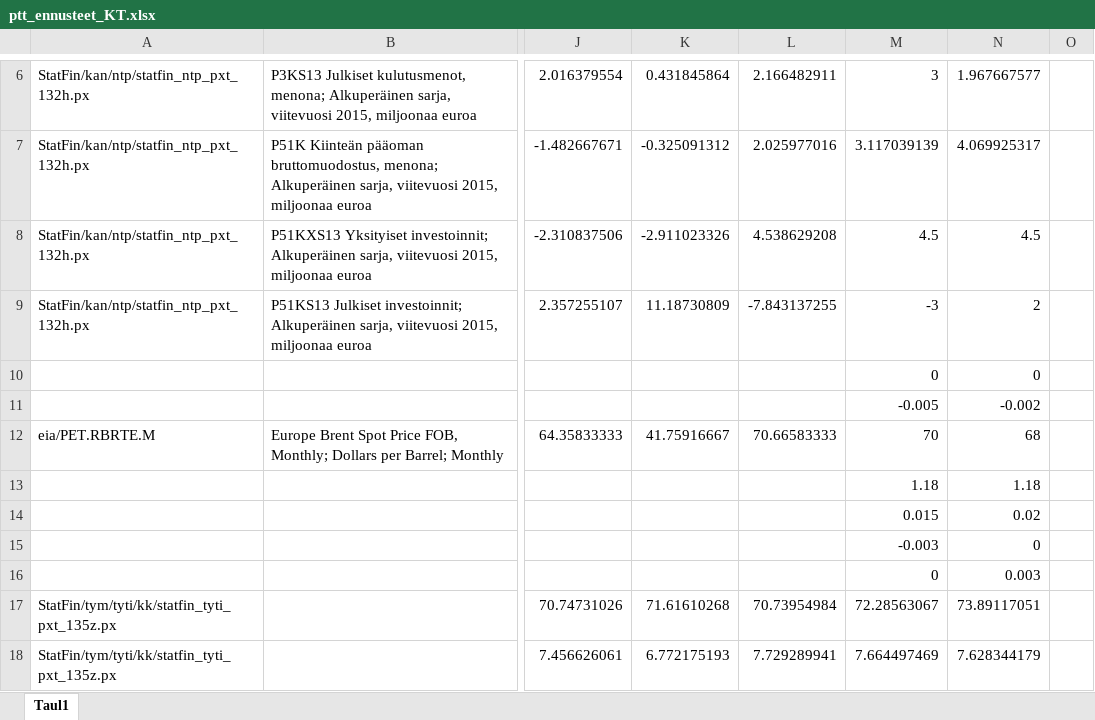
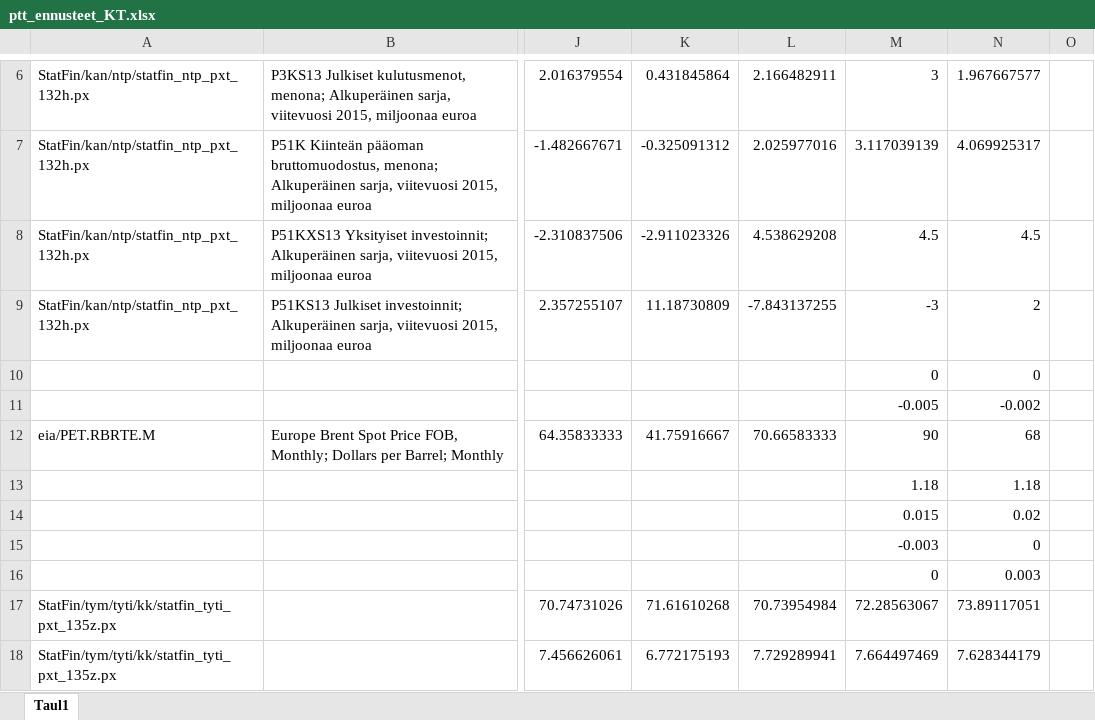
Before and after one commit to pttry/pttrobo, an Excel workbook: ptt_ennusteet_KT.xlsx, sheet Taul1, drawn as a sheet; only a part is shown, gaps mark what is left out; values as stored, in another font and other column widths than the file's, no borders; the diff names each change by its address in the sheet, - before the commit and + after, or states it on an @@ line.

```diff
--- a/ptt_ennusteet_KT.xlsx (sheet Taul1)
+++ b/ptt_ennusteet_KT.xlsx (sheet Taul1)
-M12: 70
+M12: 90
```
Also changed, not shown: formulas that keep their value, ptt_ennusteet_KT_uusi_sarja_id.xlsx, 4 other files.
